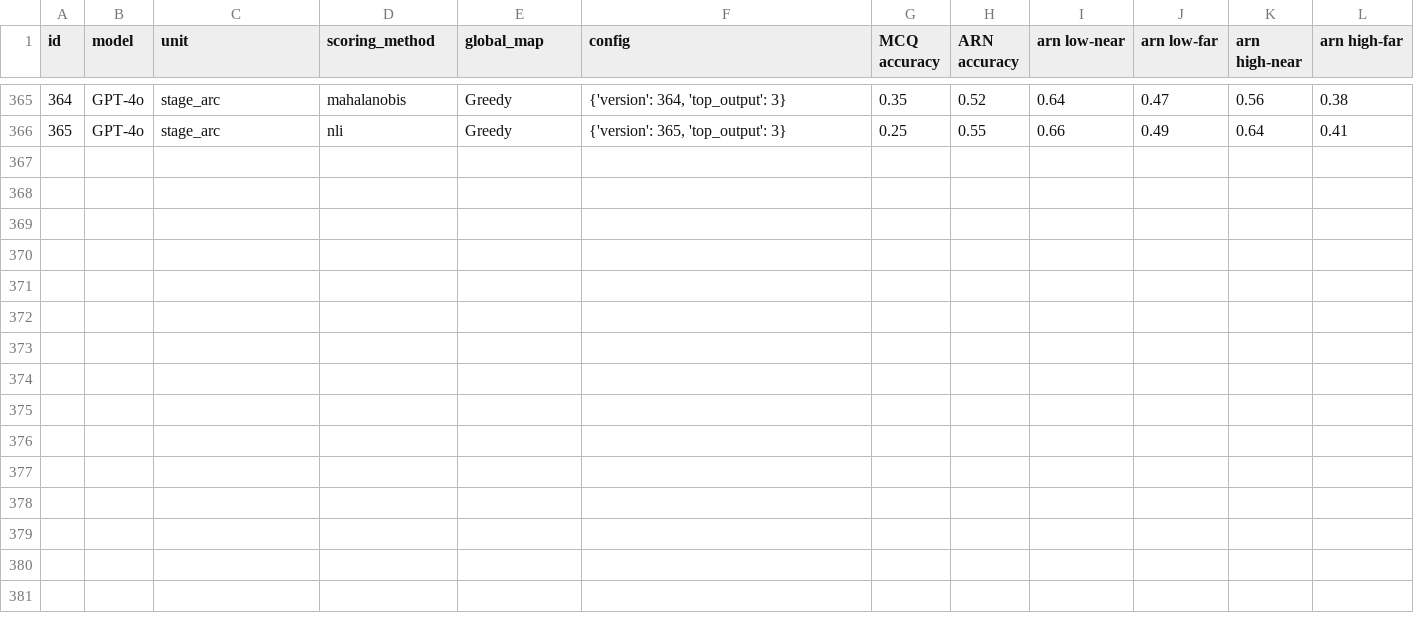
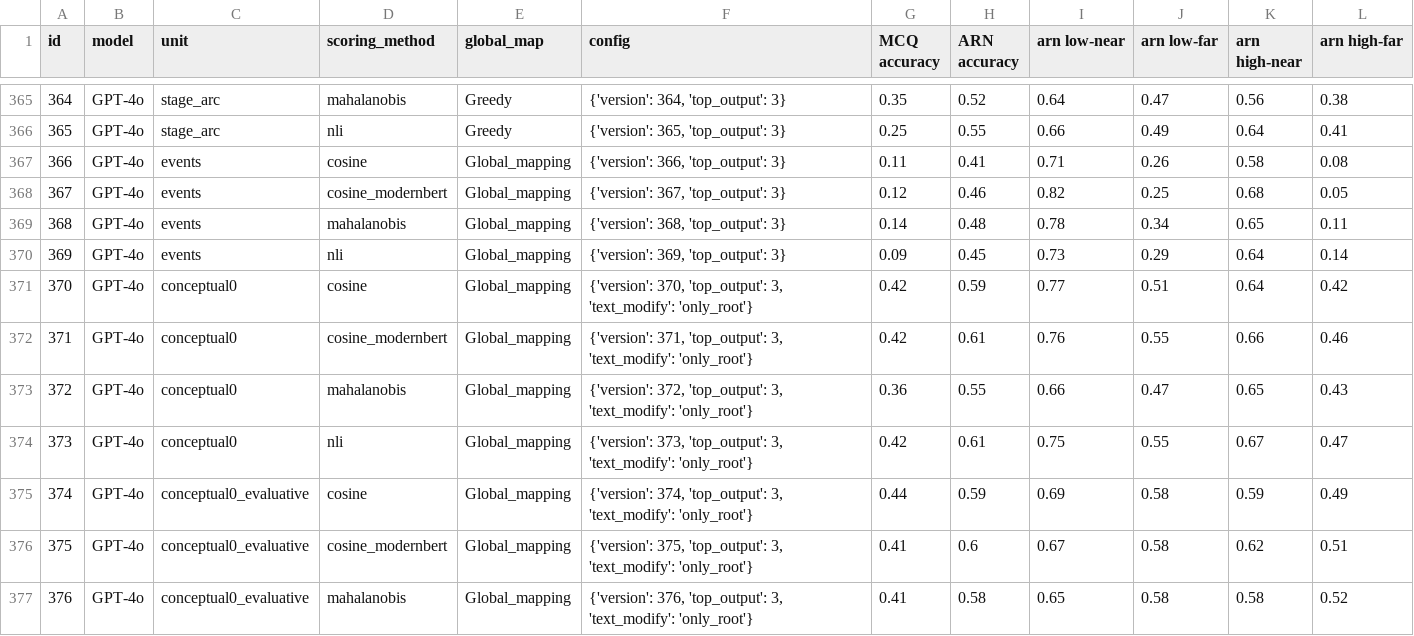
Before and after one commit to mhkhojaste/narrative-analogy, a CSV file: results/results.csv, drawn as a sheet; only a part is shown, gaps mark what is left out; the diff names each change by its address in the sheet, - before the commit and + after, or states it on an @@ line.

```diff
--- a/results/results.csv
+++ b/results/results.csv
+row 367: 366 | GPT-4o | events | cosine | Global_mapping | {'version': 366, 'top_output': 3} | 0.11 | 0.41 | 0.71 | 0.26 | 0.58 | 0.08
+row 368: 367 | GPT-4o | events | cosine_modernbert | Global_mapping | {'version': 367, 'top_output': 3} | 0.12 | 0.46 | 0.82 | 0.25 | 0.68 | 0.05
+row 369: 368 | GPT-4o | events | mahalanobis | Global_mapping | {'version': 368, 'top_output': 3} | 0.14 | 0.48 | 0.78 | 0.34 | 0.65 | 0.11
+row 370: 369 | GPT-4o | events | nli | Global_mapping | {'version': 369, 'top_output': 3} | 0.09 | 0.45 | 0.73 | 0.29 | 0.64 | 0.14
+row 371: 370 | GPT-4o | conceptual0 | cosine | Global_mapping | {'version': 370, 'top_output': 3, 'text_modify': 'only_root'} | 0.42 | 0.59 | 0.77 | 0.51 | 0.64 | 0.42
+row 372: 371 | GPT-4o | conceptual0 | cosine_modernbert | Global_mapping | {'version': 371, 'top_output': 3, 'text_modify': 'only_root'} | 0.42 | 0.61 | 0.76 | 0.55 | 0.66 | 0.46
+row 373: 372 | GPT-4o | conceptual0 | mahalanobis | Global_mapping | {'version': 372, 'top_output': 3, 'text_modify': 'only_root'} | 0.36 | 0.55 | 0.66 | 0.47 | 0.65 | 0.43
+row 374: 373 | GPT-4o | conceptual0 | nli | Global_mapping | {'version': 373, 'top_output': 3, 'text_modify': 'only_root'} | 0.42 | 0.61 | 0.75 | 0.55 | 0.67 | 0.47
+row 375: 374 | GPT-4o | conceptual0_evaluative | cosine | Global_mapping | {'version': 374, 'top_output': 3, 'text_modify': 'only_root'} | 0.44 | 0.59 | 0.69 | 0.58 | 0.59 | 0.49
+row 376: 375 | GPT-4o | conceptual0_evaluative | cosine_modernbert | Global_mapping | {'version': 375, 'top_output': 3, 'text_modify': 'only_root'} | 0.41 | 0.6 | 0.67 | 0.58 | 0.62 | 0.51
+row 377: 376 | GPT-4o | conceptual0_evaluative | mahalanobis | Global_mapping | {'version': 376, 'top_output': 3, 'text_modify': 'only_root'} | 0.41 | 0.58 | 0.65 | 0.58 | 0.58 | 0.52
```
Also changed, not shown: 4 other files.
